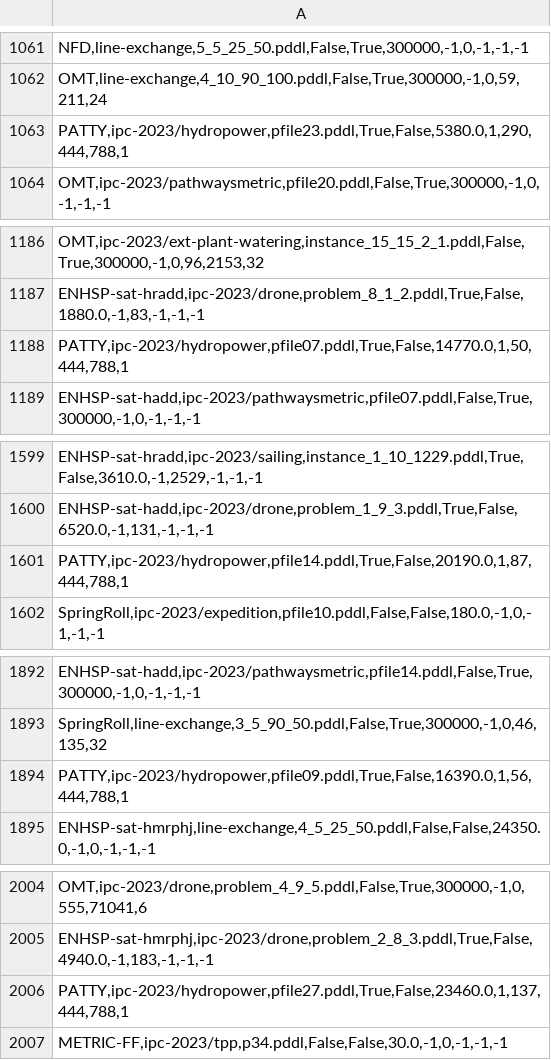
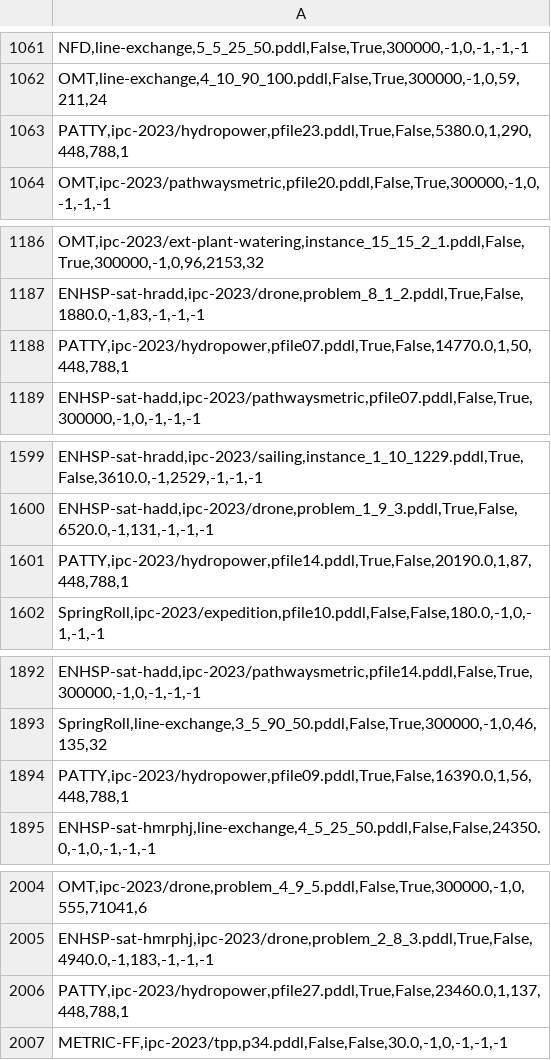
Before and after one commit to matteocarde/patty, a CSV file: benchmarks/results/FINAL.csv (was benchmarks/results/2023-07-28-FINAL-v2.csv), drawn as a sheet; only a part is shown, gaps mark what is left out; the diff covers the shown part only.

```diff
--- a/benchmarks/results/2023-07-28-FINAL-v2.csv
+++ b/benchmarks/results/FINAL.csv
@@ -1062,3 +1062,3 @@
 "OMT,line-exchange,4_10_90_100.pddl,False,True,300000,-1,0,59,211,24"
-"PATTY,ipc-2023/hydropower,pfile23.pddl,True,False,5380.0,1,290,444,788,1"
+"PATTY,ipc-2023/hydropower,pfile23.pddl,True,False,5380.0,1,290,448,788,1"
 "OMT,ipc-2023/pathwaysmetric,pfile20.pddl,False,True,300000,-1,0,-1,-1,-1"
@@ -1187,3 +1187,3 @@
 "ENHSP-sat-hradd,ipc-2023/drone,problem_8_1_2.pddl,True,False,1880.0,-1,83,-1,-1,-1"
-"PATTY,ipc-2023/hydropower,pfile07.pddl,True,False,14770.0,1,50,444,788,1"
+"PATTY,ipc-2023/hydropower,pfile07.pddl,True,False,14770.0,1,50,448,788,1"
 "ENHSP-sat-hadd,ipc-2023/pathwaysmetric,pfile07.pddl,False,True,300000,-1,0,-1,-1,-1"
@@ -1600,3 +1600,3 @@
 "ENHSP-sat-hadd,ipc-2023/drone,problem_1_9_3.pddl,True,False,6520.0,-1,131,-1,-1,-1"
-"PATTY,ipc-2023/hydropower,pfile14.pddl,True,False,20190.0,1,87,444,788,1"
+"PATTY,ipc-2023/hydropower,pfile14.pddl,True,False,20190.0,1,87,448,788,1"
 "SpringRoll,ipc-2023/expedition,pfile10.pddl,False,False,180.0,-1,0,-1,-1,-1"
@@ -1893,3 +1893,3 @@
 "SpringRoll,line-exchange,3_5_90_50.pddl,False,True,300000,-1,0,46,135,32"
-"PATTY,ipc-2023/hydropower,pfile09.pddl,True,False,16390.0,1,56,444,788,1"
+"PATTY,ipc-2023/hydropower,pfile09.pddl,True,False,16390.0,1,56,448,788,1"
 "ENHSP-sat-hmrphj,line-exchange,4_5_25_50.pddl,False,False,24350.0,-1,0,-1,-1,-1"
@@ -2005,3 +2005,3 @@
 "ENHSP-sat-hmrphj,ipc-2023/drone,problem_2_8_3.pddl,True,False,4940.0,-1,183,-1,-1,-1"
-"PATTY,ipc-2023/hydropower,pfile27.pddl,True,False,23460.0,1,137,444,788,1"
+"PATTY,ipc-2023/hydropower,pfile27.pddl,True,False,23460.0,1,137,448,788,1"
 "METRIC-FF,ipc-2023/tpp,p34.pddl,False,False,30.0,-1,0,-1,-1,-1"
```
Also changed, not shown: 18 edited cells elsewhere in this file, 55 other files.
